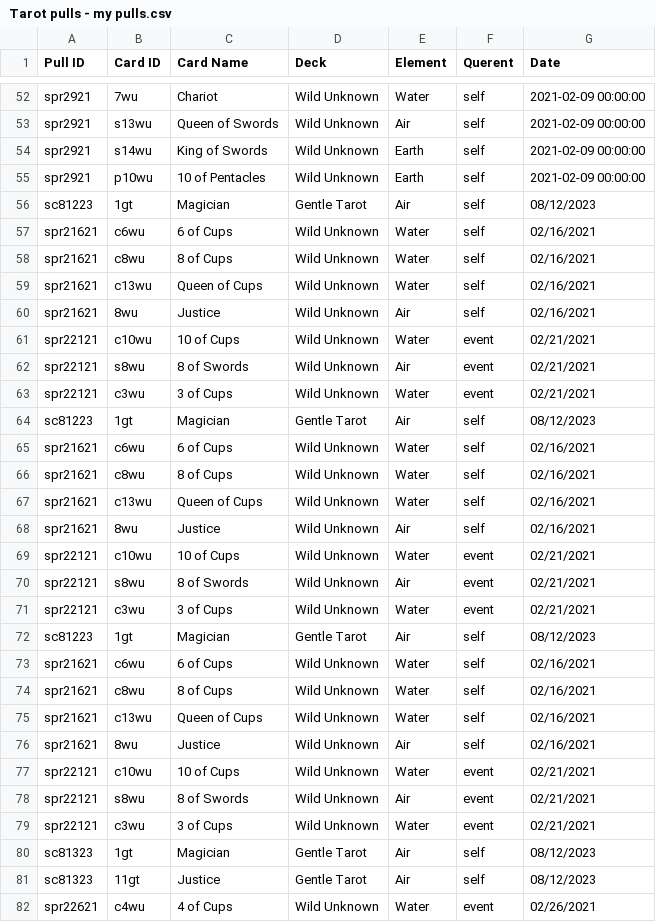
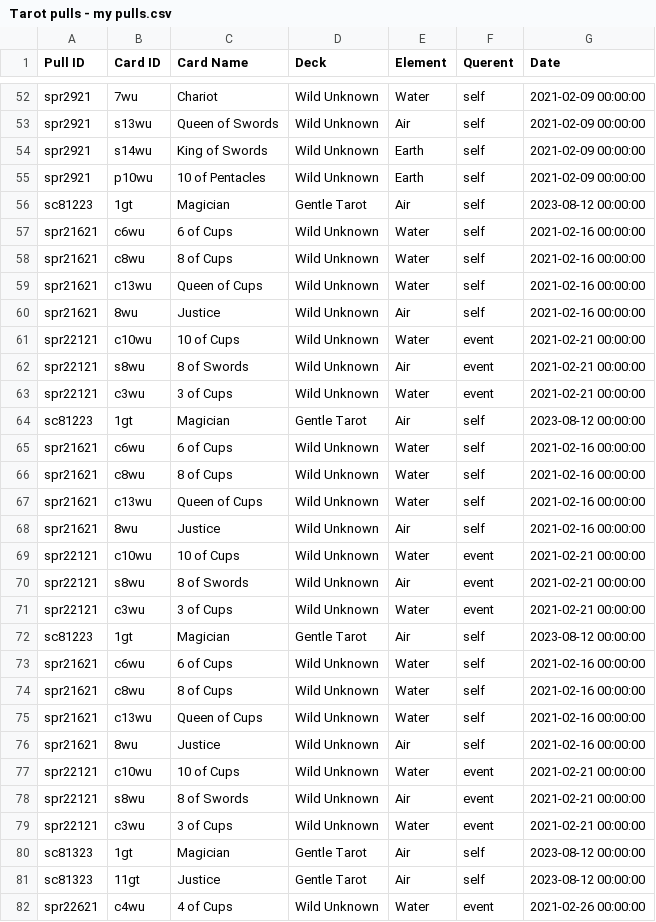
Before and after one commit to ambsthebear/Bears-Tarot-Tracker, a CSV file: Tarot pulls - my pulls.csv, drawn as a sheet; only a part is shown, gaps mark what is left out; the diff covers the shown part only.

Commit message:
new entries

```diff
--- a/Tarot pulls - my pulls.csv
+++ b/Tarot pulls - my pulls.csv
@@ -55,28 +55,28 @@ spr2921,s14wu,King of Swords,Wild Unknown,Earth,self,2021-02-09 00:00:00
 spr2921,p10wu,10 of Pentacles,Wild Unknown,Earth,self,2021-02-09 00:00:00
-sc81223,1gt,Magician,Gentle Tarot,Air,self,08/12/2023
-spr21621,c6wu,6 of Cups,Wild Unknown,Water,self,02/16/2021
-spr21621,c8wu,8 of Cups,Wild Unknown,Water,self,02/16/2021
-spr21621,c13wu,Queen of Cups,Wild Unknown,Water,self,02/16/2021
-spr21621,8wu,Justice,Wild Unknown,Air,self,02/16/2021
-spr22121,c10wu,10 of Cups,Wild Unknown,Water,event,02/21/2021
-spr22121,s8wu,8 of Swords,Wild Unknown,Air,event,02/21/2021
-spr22121,c3wu,3 of Cups,Wild Unknown,Water,event,02/21/2021
-sc81223,1gt,Magician,Gentle Tarot,Air,self,08/12/2023
-spr21621,c6wu,6 of Cups,Wild Unknown,Water,self,02/16/2021
-spr21621,c8wu,8 of Cups,Wild Unknown,Water,self,02/16/2021
-spr21621,c13wu,Queen of Cups,Wild Unknown,Water,self,02/16/2021
-spr21621,8wu,Justice,Wild Unknown,Air,self,02/16/2021
-spr22121,c10wu,10 of Cups,Wild Unknown,Water,event,02/21/2021
-spr22121,s8wu,8 of Swords,Wild Unknown,Air,event,02/21/2021
-spr22121,c3wu,3 of Cups,Wild Unknown,Water,event,02/21/2021
-sc81223,1gt,Magician,Gentle Tarot,Air,self,08/12/2023
-spr21621,c6wu,6 of Cups,Wild Unknown,Water,self,02/16/2021
-spr21621,c8wu,8 of Cups,Wild Unknown,Water,self,02/16/2021
-spr21621,c13wu,Queen of Cups,Wild Unknown,Water,self,02/16/2021
-spr21621,8wu,Justice,Wild Unknown,Air,self,02/16/2021
-spr22121,c10wu,10 of Cups,Wild Unknown,Water,event,02/21/2021
-spr22121,s8wu,8 of Swords,Wild Unknown,Air,event,02/21/2021
-spr22121,c3wu,3 of Cups,Wild Unknown,Water,event,02/21/2021
-sc81323,1gt,Magician,Gentle Tarot,Air,self,08/12/2023
-sc81323,11gt,Justice,Gentle Tarot,Air,self,08/12/2023
-spr22621,c4wu,4 of Cups,Wild Unknown,Water,event,02/26/2021
+sc81223,1gt,Magician,Gentle Tarot,Air,self,2023-08-12 00:00:00
+spr21621,c6wu,6 of Cups,Wild Unknown,Water,self,2021-02-16 00:00:00
+spr21621,c8wu,8 of Cups,Wild Unknown,Water,self,2021-02-16 00:00:00
+spr21621,c13wu,Queen of Cups,Wild Unknown,Water,self,2021-02-16 00:00:00
+spr21621,8wu,Justice,Wild Unknown,Air,self,2021-02-16 00:00:00
+spr22121,c10wu,10 of Cups,Wild Unknown,Water,event,2021-02-21 00:00:00
+spr22121,s8wu,8 of Swords,Wild Unknown,Air,event,2021-02-21 00:00:00
+spr22121,c3wu,3 of Cups,Wild Unknown,Water,event,2021-02-21 00:00:00
+sc81223,1gt,Magician,Gentle Tarot,Air,self,2023-08-12 00:00:00
+spr21621,c6wu,6 of Cups,Wild Unknown,Water,self,2021-02-16 00:00:00
+spr21621,c8wu,8 of Cups,Wild Unknown,Water,self,2021-02-16 00:00:00
+spr21621,c13wu,Queen of Cups,Wild Unknown,Water,self,2021-02-16 00:00:00
+spr21621,8wu,Justice,Wild Unknown,Air,self,2021-02-16 00:00:00
+spr22121,c10wu,10 of Cups,Wild Unknown,Water,event,2021-02-21 00:00:00
+spr22121,s8wu,8 of Swords,Wild Unknown,Air,event,2021-02-21 00:00:00
+spr22121,c3wu,3 of Cups,Wild Unknown,Water,event,2021-02-21 00:00:00
+sc81223,1gt,Magician,Gentle Tarot,Air,self,2023-08-12 00:00:00
+spr21621,c6wu,6 of Cups,Wild Unknown,Water,self,2021-02-16 00:00:00
+spr21621,c8wu,8 of Cups,Wild Unknown,Water,self,2021-02-16 00:00:00
+spr21621,c13wu,Queen of Cups,Wild Unknown,Water,self,2021-02-16 00:00:00
+spr21621,8wu,Justice,Wild Unknown,Air,self,2021-02-16 00:00:00
+spr22121,c10wu,10 of Cups,Wild Unknown,Water,event,2021-02-21 00:00:00
+spr22121,s8wu,8 of Swords,Wild Unknown,Air,event,2021-02-21 00:00:00
+spr22121,c3wu,3 of Cups,Wild Unknown,Water,event,2021-02-21 00:00:00
+sc81323,1gt,Magician,Gentle Tarot,Air,self,2023-08-12 00:00:00
+sc81323,11gt,Justice,Gentle Tarot,Air,self,2023-08-12 00:00:00
+spr22621,c4wu,4 of Cups,Wild Unknown,Water,event,2021-02-26 00:00:00
```
Also changed, not shown: 14 added rows and 11 edited cells elsewhere in this file, 1 other file.
